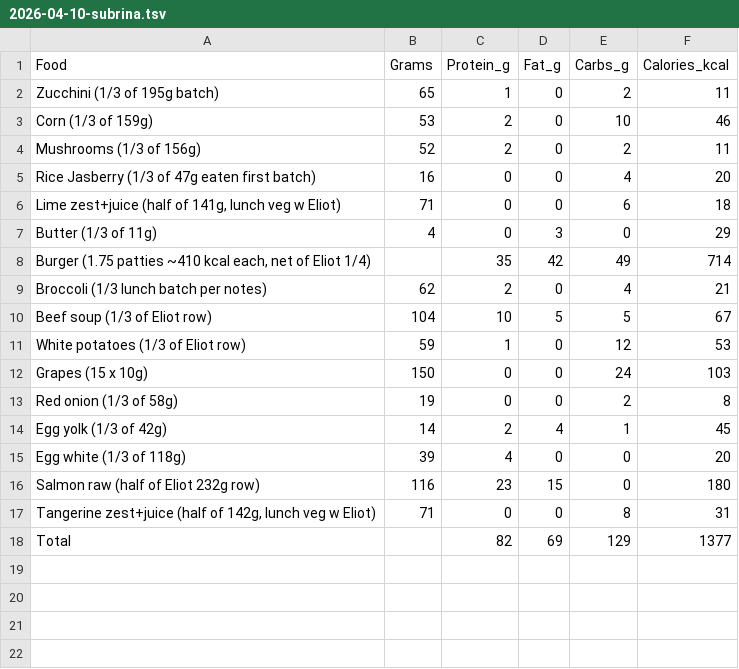
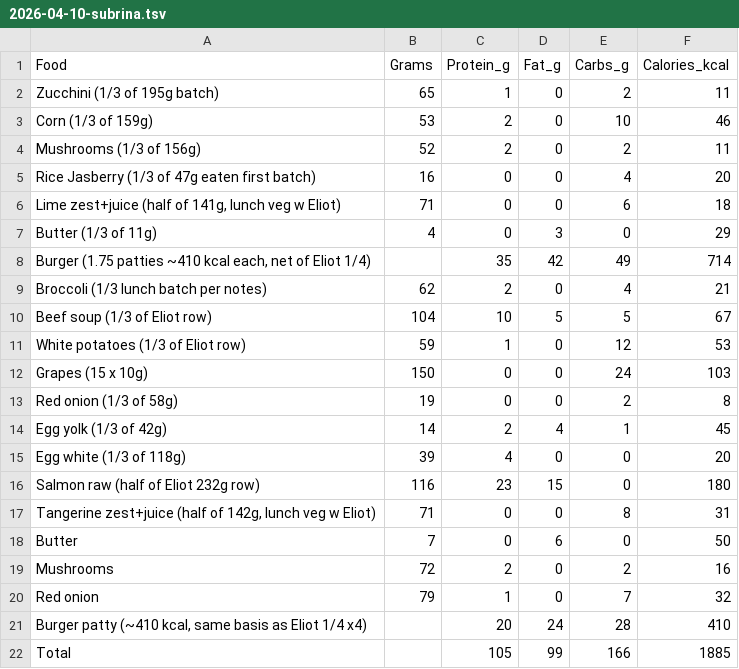
Before and after one commit to eliotmuirgrid/chameleon, a TSV file: cpp/tracker/2026-04-10-subrina.tsv, drawn as a sheet.

Commit message:
Food log

```diff
--- a/cpp/tracker/2026-04-10-subrina.tsv
+++ b/cpp/tracker/2026-04-10-subrina.tsv
@@ -17,2 +17,6 @@ Food,Grams,Protein_g,Fat_g,Carbs_g,Calories_kcal
 "Tangerine zest+juice (half of 142g, lunch veg w Eliot)",71,0,0,8,31
-Total,,82,69,129,1377
+Butter,7,0,6,0,50
+Mushrooms,72,2,0,2,16
+Red onion,79,1,0,7,32
+"Burger patty (~410 kcal, same basis as Eliot 1/4 x4)",,20,24,28,410
+Total,,105,99,166,1885
```
Also changed, not shown: 11 other files.
